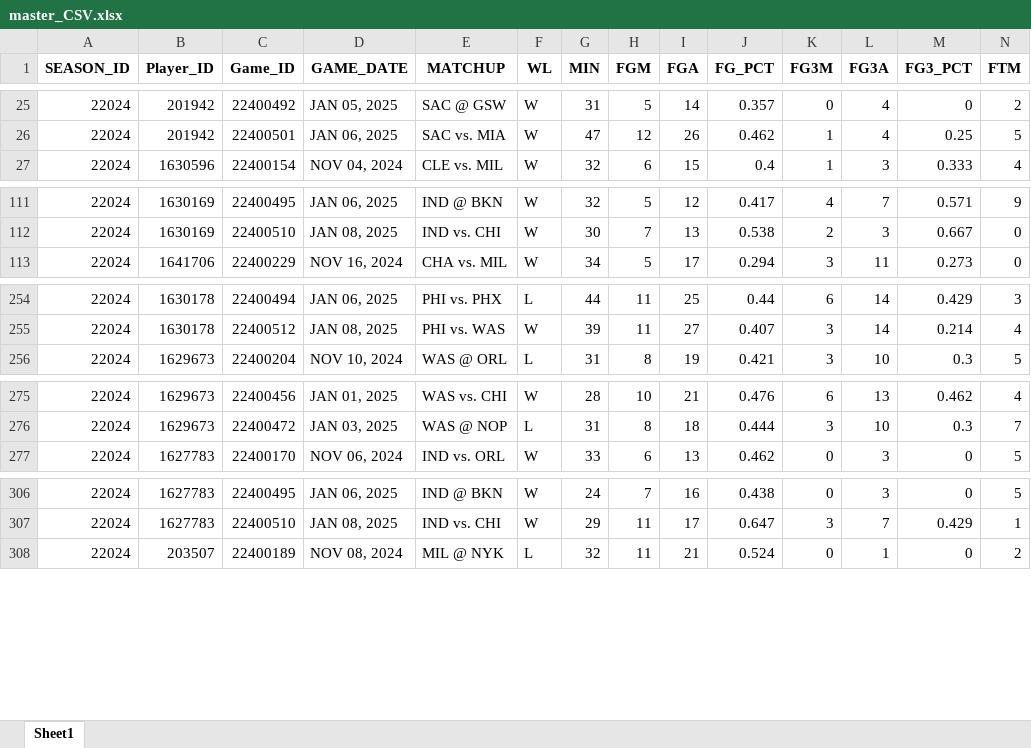
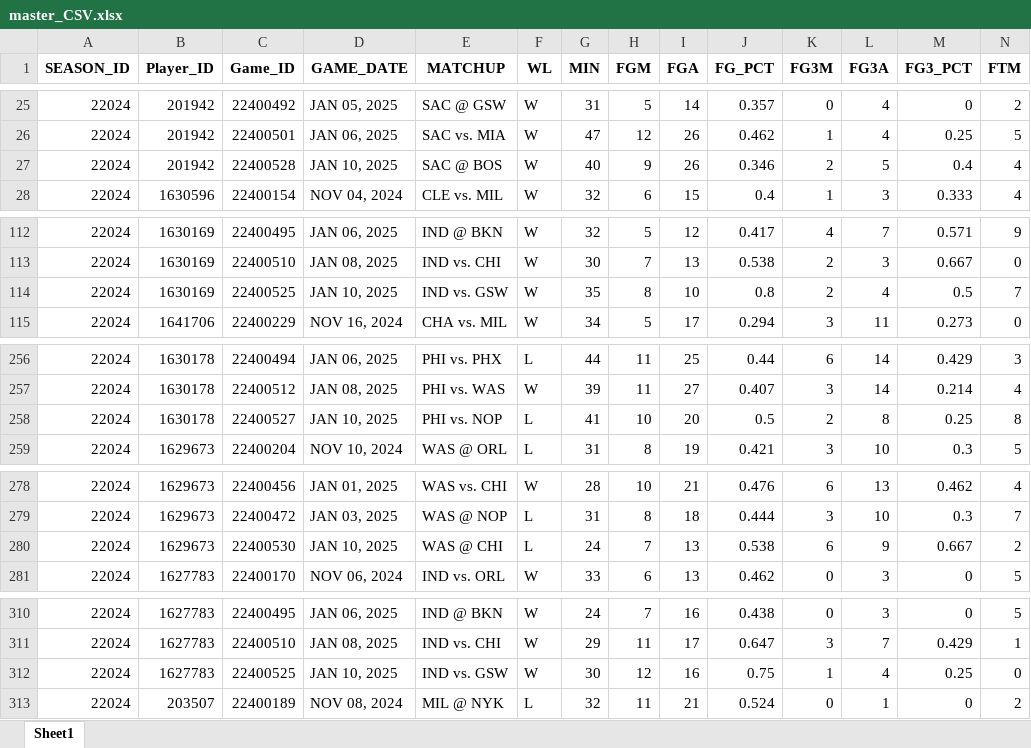
Before and after one commit to ansh-mujral/nbapreds, an Excel workbook: master_CSV.xlsx, sheet Sheet1, drawn as a sheet; only a part is shown, gaps mark what is left out; values as stored, in another font and other column widths than the file's, no borders; rows hold the shown columns only; the diff covers the shown part only; the diff names each change by its address in the sheet, - before the commit and + after, or states it on an @@ line.

```diff
--- a/master_CSV.xlsx (sheet Sheet1)
+++ b/master_CSV.xlsx (sheet Sheet1)
+row 27: 22024 | 201942 | 22400528 | JAN 10, 2025 | SAC @ BOS | W | 40 | 9 | 26 | 0.346 | 2 | 5 | 0.4 | 4
+row 114: 22024 | 1630169 | 22400525 | JAN 10, 2025 | IND vs. GSW | W | 35 | 8 | 10 | 0.8 | 2 | 4 | 0.5 | 7
+row 258: 22024 | 1630178 | 22400527 | JAN 10, 2025 | PHI vs. NOP | L | 41 | 10 | 20 | 0.5 | 2 | 8 | 0.25 | 8
+row 280: 22024 | 1629673 | 22400530 | JAN 10, 2025 | WAS @ CHI | L | 24 | 7 | 13 | 0.538 | 6 | 9 | 0.667 | 2
+row 312: 22024 | 1627783 | 22400525 | JAN 10, 2025 | IND vs. GSW | W | 30 | 12 | 16 | 0.75 | 1 | 4 | 0.25 | 0
```
Also changed, not shown: 15 added rows and 4 edited cells elsewhere in this sheet, Players_Data.xlsx, teamstats_.xlsx, 37 other files.
